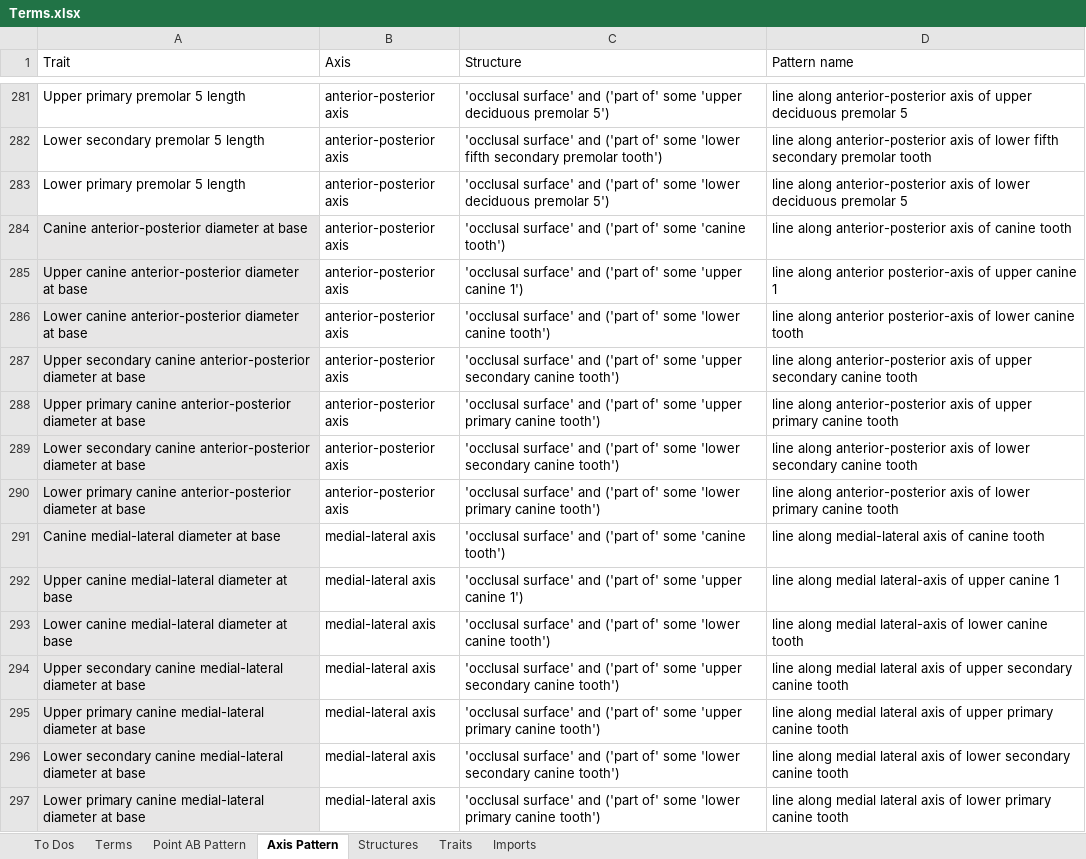
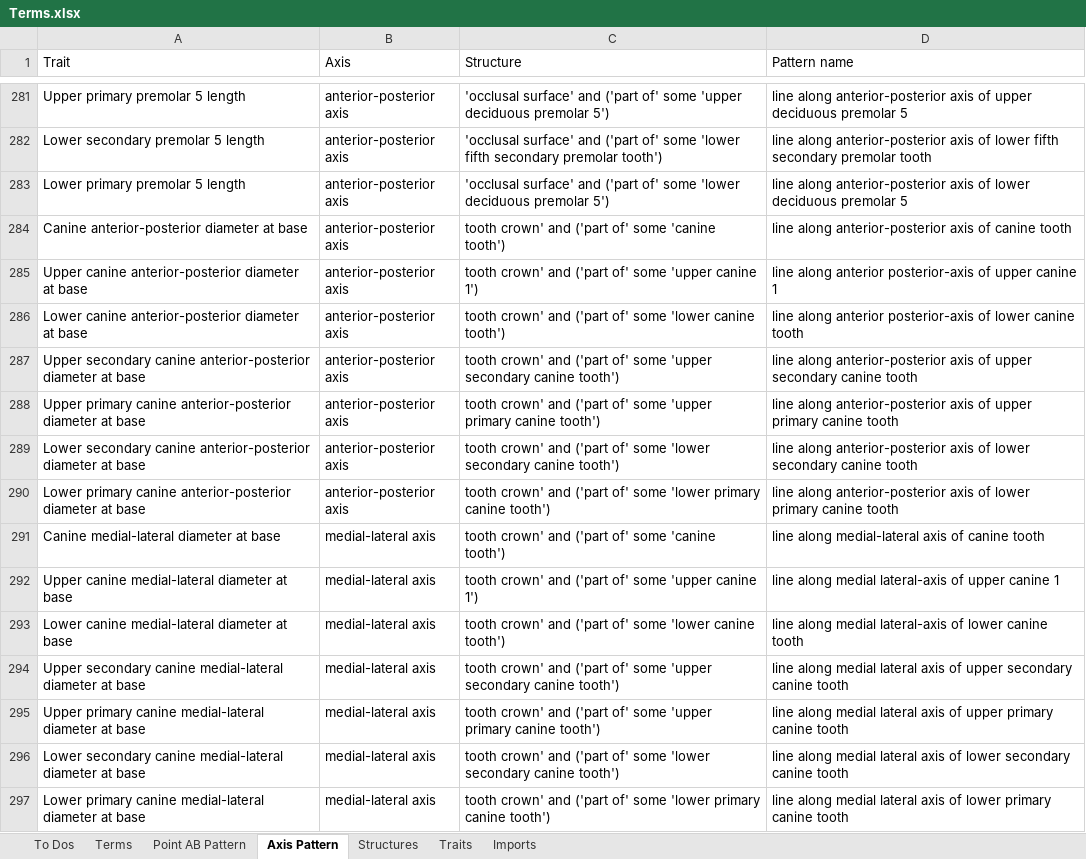
Before and after one commit to futres/fovt, an Excel workbook: Terms.xlsx, sheet Axis Pattern, drawn as a sheet; only a part is shown, gaps mark what is left out; values as stored, in another font and other column widths than the file's, no borders; the diff covers the shown part only; the diff names each change by its address in the sheet, - before the commit and + after, or states it on an @@ line.

Commit message:
Added molar height structure terms, fixed incisor structure terms

```diff
--- a/Terms.xlsx (sheet Axis Pattern)
+++ b/Terms.xlsx (sheet Axis Pattern)
-A284:A297 fill: #E7E6E6
+A284:A297 fill: none
-C284 (Structure): 'occlusal surface' and ('part…
+C284 (Structure): tooth crown' and ('part…
-C285 (Structure): 'occlusal surface' and ('part…
+C285 (Structure): tooth crown' and ('part…
-C286 (Structure): 'occlusal surface' and ('part…
+C286 (Structure): tooth crown' and ('part…
-C287 (Structure): 'occlusal surface' and ('part…
+C287 (Structure): tooth crown' and ('part…
-C288 (Structure): 'occlusal surface' and ('part…
+C288 (Structure): tooth crown' and ('part…
-C289 (Structure): 'occlusal surface' and ('part…
+C289 (Structure): tooth crown' and ('part…
-C290 (Structure): 'occlusal surface' and ('part…
+C290 (Structure): tooth crown' and ('part…
-C291 (Structure): 'occlusal surface' and ('part…
+C291 (Structure): tooth crown' and ('part…
-C292 (Structure): 'occlusal surface' and ('part…
+C292 (Structure): tooth crown' and ('part…
-C293 (Structure): 'occlusal surface' and ('part…
+C293 (Structure): tooth crown' and ('part…
-C294 (Structure): 'occlusal surface' and ('part…
+C294 (Structure): tooth crown' and ('part…
-C295 (Structure): 'occlusal surface' and ('part…
+C295 (Structure): tooth crown' and ('part…
-C296 (Structure): 'occlusal surface' and ('part…
+C296 (Structure): tooth crown' and ('part…
-C297 (Structure): 'occlusal surface' and ('part…
+C297 (Structure): tooth crown' and ('part…
```
Also changed, not shown: 147 edited cells and cell formats elsewhere in this sheet.
